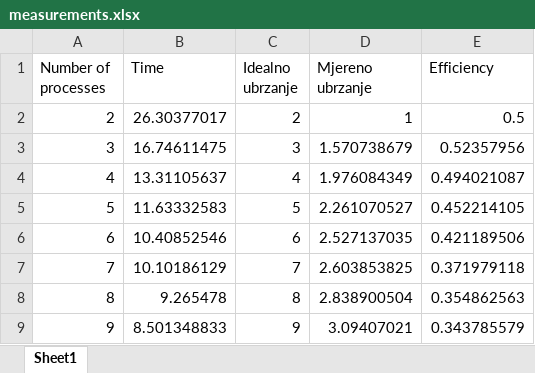
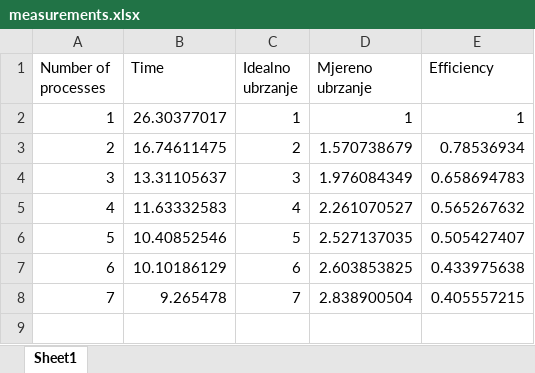
Before and after one commit to futa125/Parallel-Programming, an Excel workbook: lab2/measurements.xlsx, sheet Sheet1, drawn as a sheet; values as stored, in another font and other column widths than the file's, no borders; charts and pictures not drawn; the diff names each change by its address in the sheet, - before the commit and + after, or states it on an @@ line.

Commit message:
Update measurements

```diff
--- a/lab2/measurements.xlsx (sheet Sheet1)
+++ b/lab2/measurements.xlsx (sheet Sheet1)
@@ column A (Number of processes) renumbered between rows 2 and 8 @@
-C2 (Idealno ubrzanje): 2
+C2 (Idealno ubrzanje): 1
-E2 (Efficiency): 0.5
+E2 (Efficiency): 1
-C3 (Idealno ubrzanje): 3
+C3 (Idealno ubrzanje): 2
-E3 (Efficiency): 0.52357956
+E3 (Efficiency): 0.78536934
-C4 (Idealno ubrzanje): 4
+C4 (Idealno ubrzanje): 3
-E4 (Efficiency): 0.494021087
+E4 (Efficiency): 0.658694783
-C5 (Idealno ubrzanje): 5
+C5 (Idealno ubrzanje): 4
-E5 (Efficiency): 0.452214105
+E5 (Efficiency): 0.565267632
-C6 (Idealno ubrzanje): 6
+C6 (Idealno ubrzanje): 5
-E6 (Efficiency): 0.421189506
+E6 (Efficiency): 0.505427407
-C7 (Idealno ubrzanje): 7
+C7 (Idealno ubrzanje): 6
-E7 (Efficiency): 0.371979118
+E7 (Efficiency): 0.433975638
-C8 (Idealno ubrzanje): 8
+C8 (Idealno ubrzanje): 7
-E8 (Efficiency): 0.354862563
+E8 (Efficiency): 0.405557215
-row 9: 9 | 8.501348833 | 9 | 3.09407021 | 0.343785579
```
Also changed, not shown: charts or pictures.
